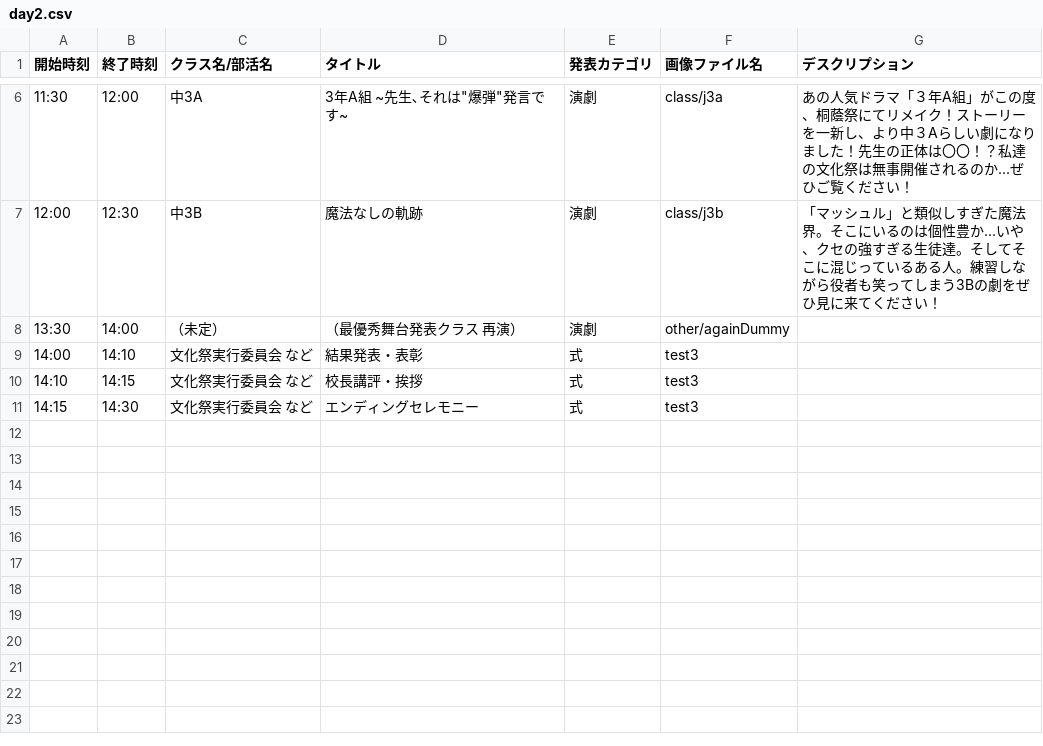
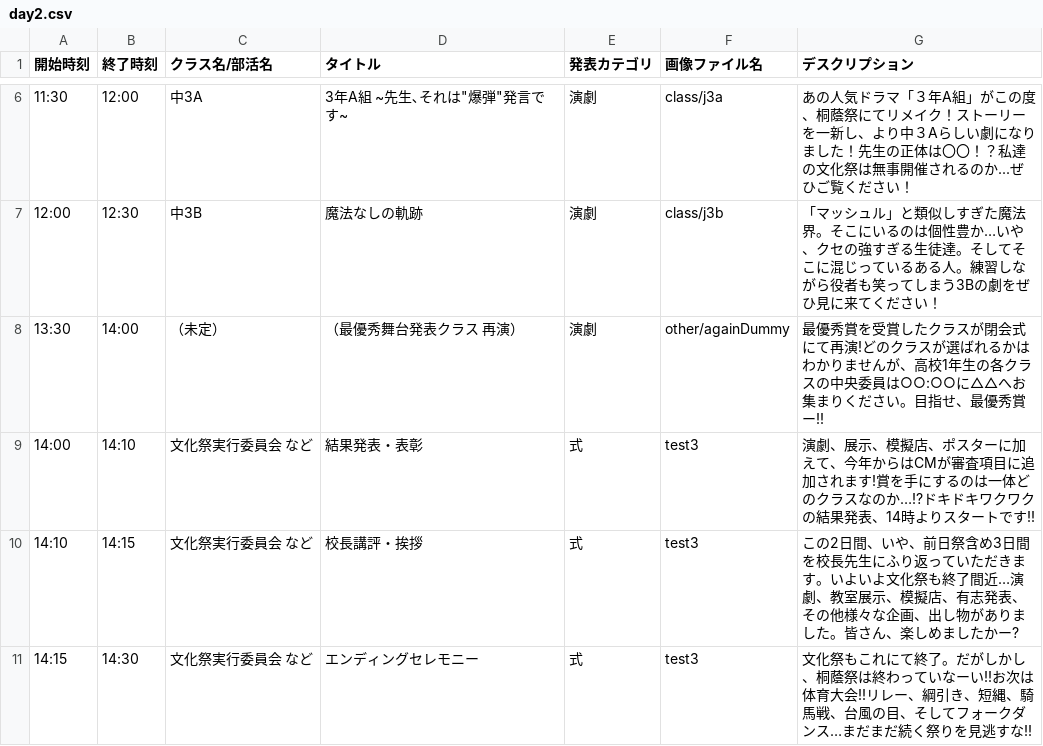
Before and after one commit to nearfactory/toinsai-kagaku, a CSV file: asset/csv/day2.csv, drawn as a sheet; only a part is shown, gaps mark what is left out.

```diff
--- a/asset/csv/day2.csv
+++ b/asset/csv/day2.csv
@@ -7,5 +7,5 @@
 12:00,12:30,中3B,魔法なしの軌跡,演劇,class/j3b,「マッシュル」と類似しすぎた魔法界。そこにいるのは個性豊か…いや、クセの強すぎる生徒達。そしてそこに混じっているある人。練習しながら役者も笑ってしまう3Bの劇をぜひ見に来てください！
-13:30,14:00,（未定）,（最優秀舞台発表クラス 再演）,演劇,other/againDummy,
-14:00,14:10,文化祭実行委員会 など,結果発表・表彰,式,test3,
-14:10,14:15,文化祭実行委員会 など,校長講評・挨拶,式,test3,
-14:15,14:30,文化祭実行委員会 など,エンディングセレモニー,式,test3,
+13:30,14:00,（未定）,（最優秀舞台発表クラス 再演）,演劇,other/againDummy,最優秀賞を受賞したクラスが閉会式にて再演!どのクラスが選ばれるかはわかりませんが、高校1年生の各クラスの中央委員は○○:○○に△△へお集まりください。目指せ、最優秀賞ー!!
+14:00,14:10,文化祭実行委員会 など,結果発表・表彰,式,test3,演劇、展示、模擬店、ポスターに加えて、今年からはCMが審査項目に追加されます!賞を手にするのは一体どのクラスなのか…!?ドキドキワクワクの結果発表、14時よりスタートです!!
+14:10,14:15,文化祭実行委員会 など,校長講評・挨拶,式,test3,この2日間、いや、前日祭含め3日間を校長先生にふり返っていただきます。いよいよ文化祭も終了間近…演劇、教室展示、模擬店、有志発表、その他様々な企画、出し物がありました。皆さん、楽しめましたかー?
+14:15,14:30,文化祭実行委員会 など,エンディングセレモニー,式,test3,文化祭もこれにて終了。だがしかし、桐蔭祭は終わっていなーい!!お次は体育大会!!リレー、綱引き、短縄、騎馬戦、台風の目、そしてフォークダンス…まだまだ続く祭りを見逃すな!!
```
Also changed, not shown: asset/csv/day1.csv, asset/csv/news.csv, 10 other files.
